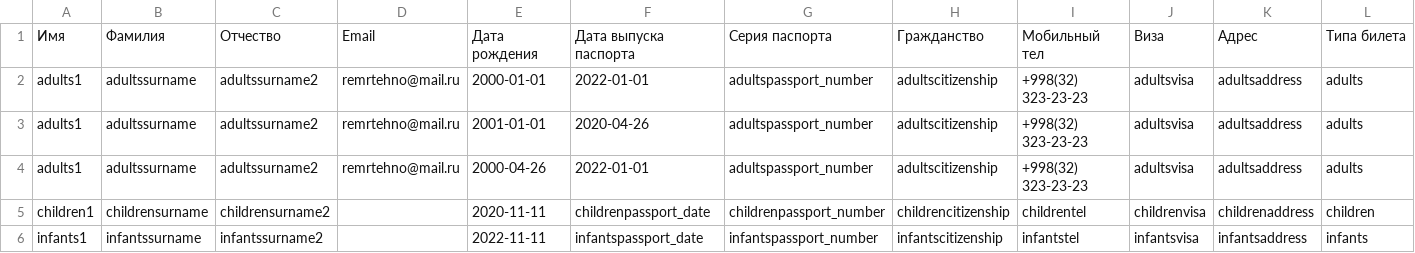
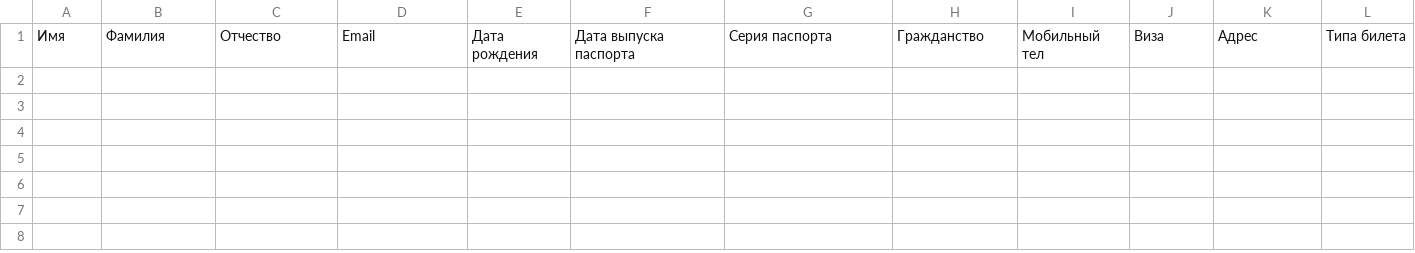
Before and after one commit to remrtehno/avia-sale-tickets, a CSV file: public/tweets.csv, drawn as a sheet; only a part is shown; rows hold the shown columns only; the diff names each change by its address in the sheet, - before the commit and + after, or states it on an @@ line.

```diff
--- a/public/tweets.csv
+++ b/public/tweets.csv
-row 2: adults1 | adultssurname | adultssurname2 | remrtehno@mail.ru | 2000-01-01 | 2022-01-01 | adultspassport_number | adultscitizenship | +998(32) 323-23-23 | adultsvisa | adultsaddress | adults
-row 3: adults1 | adultssurname | adultssurname2 | remrtehno@mail.ru | 2001-01-01 | 2020-04-26 | adultspassport_number | adultscitizenship | +998(32) 323-23-23 | adultsvisa | adultsaddress | adults
-row 4: adults1 | adultssurname | adultssurname2 | remrtehno@mail.ru | 2000-04-26 | 2022-01-01 | adultspassport_number | adultscitizenship | +998(32) 323-23-23 | adultsvisa | adultsaddress | adults
-row 5: children1 | childrensurname | childrensurname2 |  | 2020-11-11 | childrenpassport_date | childrenpassport_number | childrencitizenship | childrentel | childrenvisa | childrenaddress | children
-row 6: infants1 | infantssurname | infantssurname2 |  | 2022-11-11 | infantspassport_date | infantspassport_number | infantscitizenship | infantstel | infantsvisa | infantsaddress | infants
```
Also changed, not shown: 23 other files.
